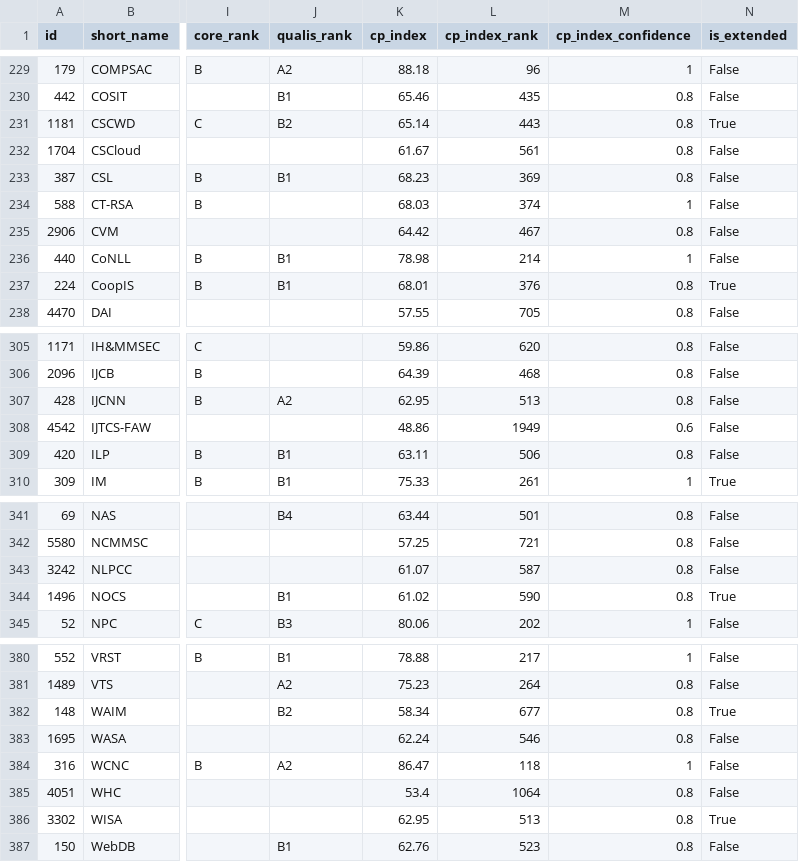
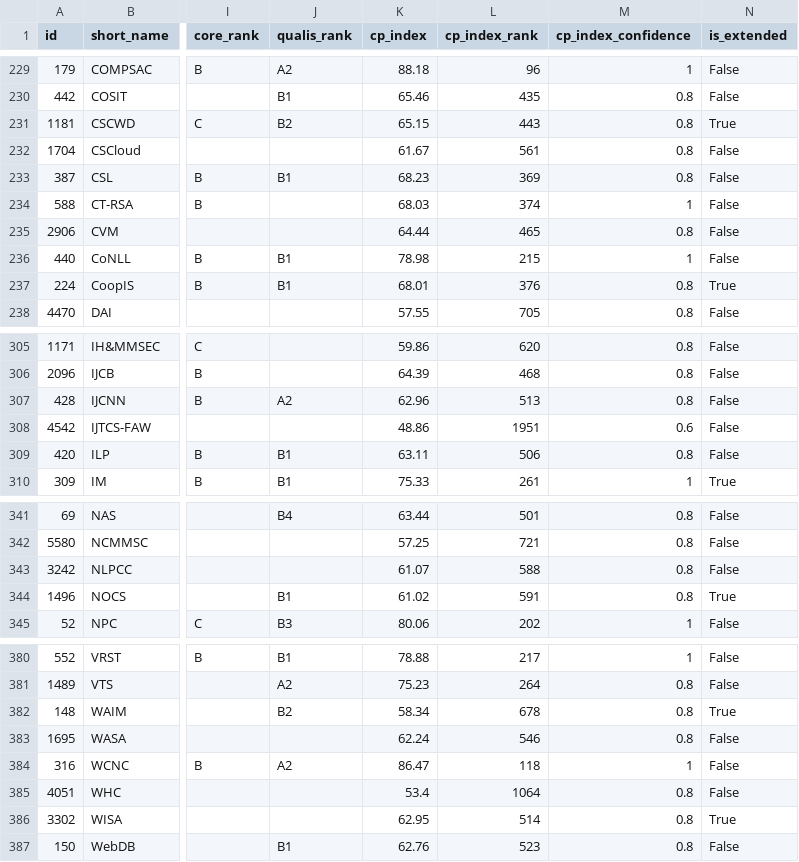
Before and after one commit to sundou82/conference-partner-mcp, a CSV file: data/ccf-conferences.csv, drawn as a sheet; only a part is shown, gaps mark what is left out; the diff covers the shown part only; the diff names each change by its address in the sheet, - before the commit and + after, or states it on an @@ line.

```diff
--- a/data/ccf-conferences.csv
+++ b/data/ccf-conferences.csv
-K231 (cp_index): 65.14
+K231 (cp_index): 65.15
-K235 (cp_index): 64.42
+K235 (cp_index): 64.44
-L235 (cp_index_rank): 467
+L235 (cp_index_rank): 465
-L236 (cp_index_rank): 214
+L236 (cp_index_rank): 215
-K307 (cp_index): 62.95
+K307 (cp_index): 62.96
-L308 (cp_index_rank): 1949
+L308 (cp_index_rank): 1951
-L343 (cp_index_rank): 587
+L343 (cp_index_rank): 588
-L344 (cp_index_rank): 590
+L344 (cp_index_rank): 591
-L382 (cp_index_rank): 677
+L382 (cp_index_rank): 678
-L386 (cp_index_rank): 513
+L386 (cp_index_rank): 514
```
Also changed, not shown: 12 edited cells elsewhere in this file, data/core-conferences.csv, data/journal-special-issues.csv, 13 other files.
